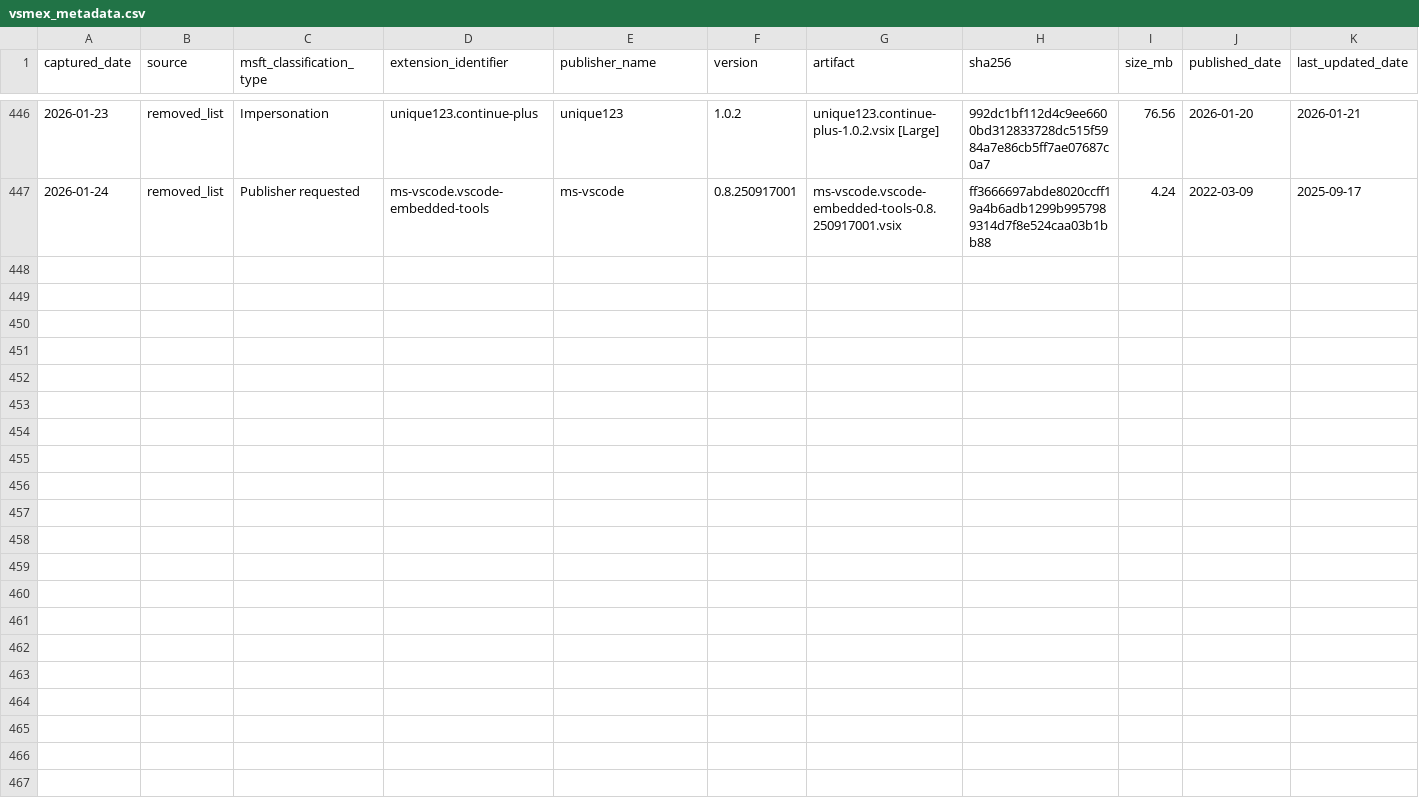
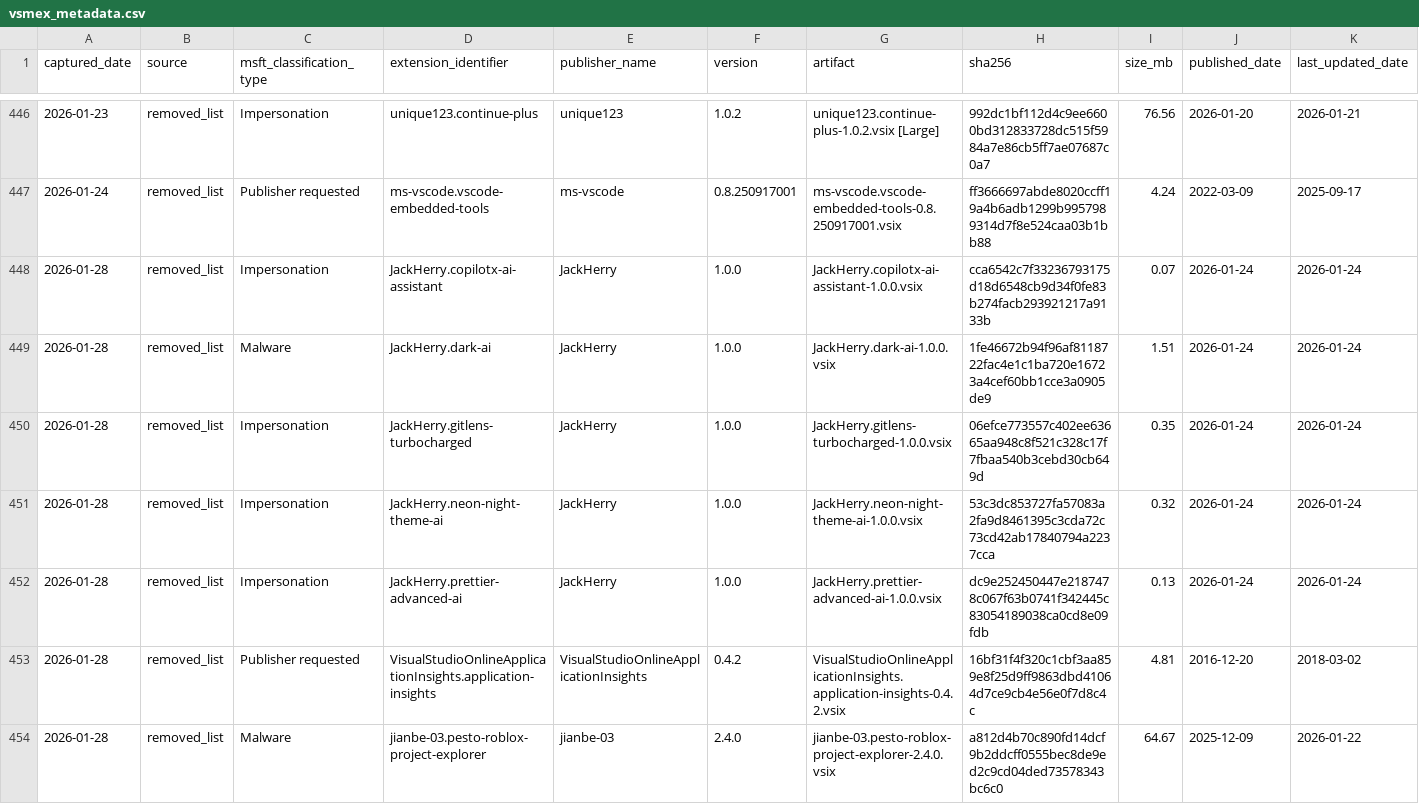
Before and after one commit to kalachkar/vsmex, a CSV file: metadata/vsmex_metadata.csv, drawn as a sheet; only a part is shown, gaps mark what is left out; rows hold the shown columns only; the diff names each change by its address in the sheet, - before the commit and + after, or states it on an @@ line.

Commit message:
Incremental vsmex_metadata (+7 rows, 6 vsix uploads)

```diff
--- a/metadata/vsmex_metadata.csv
+++ b/metadata/vsmex_metadata.csv
+row 448: 2026-01-28 | removed_list | Impersonation | JackHerry.copilotx-ai-assistant | JackHerry | 1.0.0 | JackHerry.copilotx-ai-assistant-1.0.0.vsix | cca6542c7f33236793175d18d6548cb9d34f0fe83b274facb293921217a9133b | 0.07 | 2026-01-24 | 2026-01-24
+row 449: 2026-01-28 | removed_list | Malware | JackHerry.dark-ai | JackHerry | 1.0.0 | JackHerry.dark-ai-1.0.0.vsix | 1fe46672b94f96af8118722fac4e1c1ba720e16723a4cef60bb1cce3a0905de9 | 1.51 | 2026-01-24 | 2026-01-24
+row 450: 2026-01-28 | removed_list | Impersonation | JackHerry.gitlens-turbocharged | JackHerry | 1.0.0 | JackHerry.gitlens-turbocharged-1.0.0.vsix | 06efce773557c402ee63665aa948c8f521c328c17f7fbaa540b3cebd30cb649d | 0.35 | 2026-01-24 | 2026-01-24
+row 451: 2026-01-28 | removed_list | Impersonation | JackHerry.neon-night-theme-ai | JackHerry | 1.0.0 | JackHerry.neon-night-theme-ai-1.0.0.vsix | 53c3dc853727fa57083a2fa9d8461395c3cda72c73cd42ab17840794a2237cca | 0.32 | 2026-01-24 | 2026-01-24
+row 452: 2026-01-28 | removed_list | Impersonation | JackHerry.prettier-advanced-ai | JackHerry | 1.0.0 | JackHerry.prettier-advanced-ai-1.0.0.vsix | dc9e252450447e2187478c067f63b0741f342445c83054189038ca0cd8e09fdb | 0.13 | 2026-01-24 | 2026-01-24
+row 453: 2026-01-28 | removed_list | Publisher requested | VisualStudioOnlineApplicationInsights.application-insights | VisualStudioOnlineApplicationInsights | 0.4.2 | VisualStudioOnlineApplicationInsights.application-insights-0.4.2.vsix | 16bf31f4f320c1cbf3aa859e8f25d9ff9863dbd41064d7ce9cb4e56e0f7d8c4c | 4.81 | 2016-12-20 | 2018-03-02
+row 454: 2026-01-28 | removed_list | Malware | jianbe-03.pesto-roblox-project-explorer | jianbe-03 | 2.4.0 | jianbe-03.pesto-roblox-project-explorer-2.4.0.vsix | a812d4b70c890fd14dcf9b2ddcff0555bec8de9ed2c9cd04ded73578343bc6c0 | 64.67 | 2025-12-09 | 2026-01-22
```
